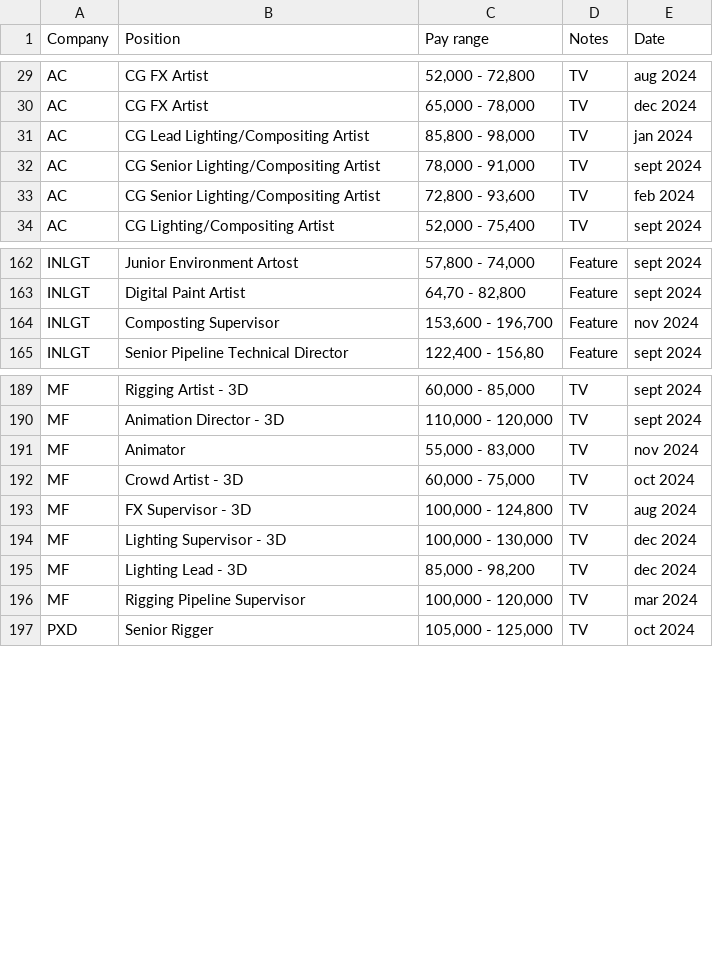
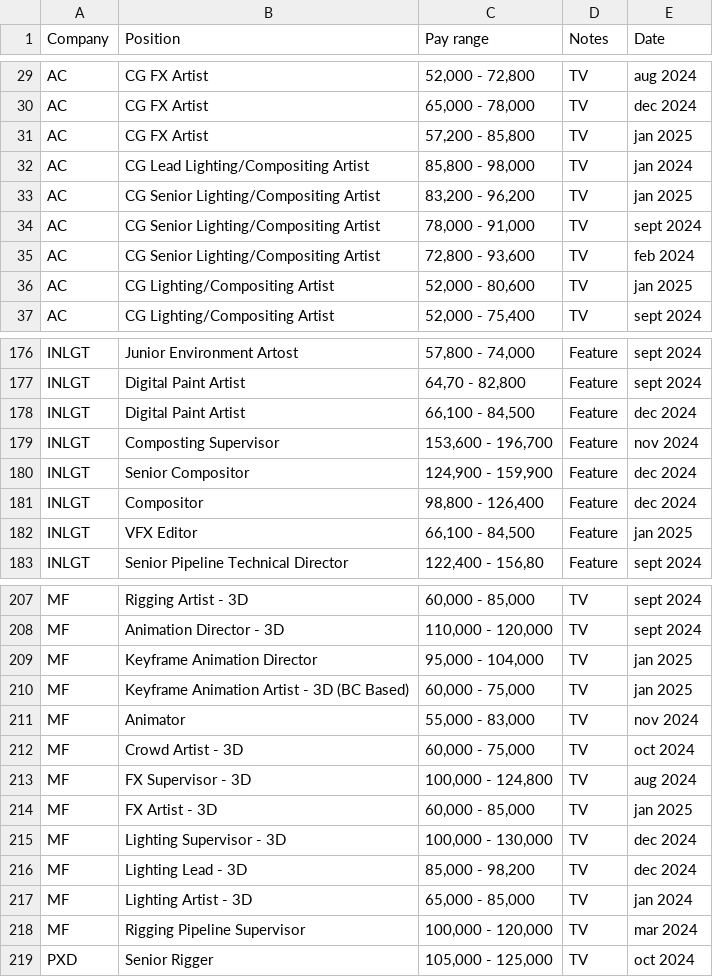
Before and after one commit to ouirich/paycalculator, a CSV file: salary.csv, drawn as a sheet; only a part is shown, gaps mark what is left out; the diff covers the shown part only.

```diff
--- a/salary.csv
+++ b/salary.csv
@@ -30,5 +30,8 @@ AC,CG FX Artist,"52,000 - 72,800",TV,aug 2024
 AC,CG FX Artist,"65,000 - 78,000",TV,dec 2024
+AC,CG FX Artist,"57,200 - 85,800",TV,jan 2025
 AC,CG Lead Lighting/Compositing Artist,"85,800 - 98,000",TV,jan 2024
+AC,CG Senior Lighting/Compositing Artist,"83,200 - 96,200",TV,jan 2025
 AC,CG Senior Lighting/Compositing Artist,"78,000 - 91,000",TV,sept 2024
 AC,CG Senior Lighting/Compositing Artist,"72,800 - 93,600",TV,feb 2024
+AC,CG Lighting/Compositing Artist,"52,000 - 80,600",TV,jan 2025
 AC,CG Lighting/Compositing Artist,"52,000 - 75,400",TV,sept 2024
@@ -163,3 +177,7 @@ INLGT,Junior Environment Artost,"57,800 - 74,000",Feature,sept 2024
 INLGT,Digital Paint Artist,"64,70 - 82,800",Feature,sept 2024
+INLGT,Digital Paint Artist,"66,100 - 84,500",Feature,dec 2024
 INLGT,Composting Supervisor ,"153,600 - 196,700",Feature,nov 2024
+INLGT,Senior Compositor,"124,900 - 159,900",Feature,dec 2024
+INLGT,Compositor,"98,800 - 126,400",Feature,dec 2024
+INLGT,VFX Editor,"66,100 - 84,500",Feature,jan 2025
 INLGT,Senior Pipeline Technical Director,"122,400 - 156,80",Feature,sept 2024
@@ -190,2 +208,4 @@ MF,Rigging Artist - 3D,"60,000 - 85,000",TV,sept 2024
 MF,Animation Director - 3D,"110,000 - 120,000",TV,sept 2024
+MF,Keyframe Animation Director,"95,000 - 104,000",TV,jan 2025
+MF,Keyframe Animation Artist - 3D (BC Based),"60,000 - 75,000",TV,jan 2025
 MF,Animator,"55,000 - 83,000",TV,nov 2024
@@ -193,4 +213,6 @@ MF,Crowd Artist - 3D,"60,000 - 75,000",TV,oct 2024
 MF,FX Supervisor - 3D,"100,000 - 124,800",TV,aug 2024
+MF,FX Artist - 3D,"60,000 - 85,000",TV,jan 2025
 MF,Lighting Supervisor - 3D,"100,000 - 130,000",TV,dec 2024
 MF,Lighting Lead - 3D,"85,000 - 98,200",TV,dec 2024
+MF,Lighting Artist - 3D,"65,000 - 85,000",TV,jan 2024
 MF,Rigging Pipeline Supervisor,"100,000 - 120,000",TV,mar 2024
```
Also changed, not shown: 18 added rows and 3 edited cells elsewhere in this file.
